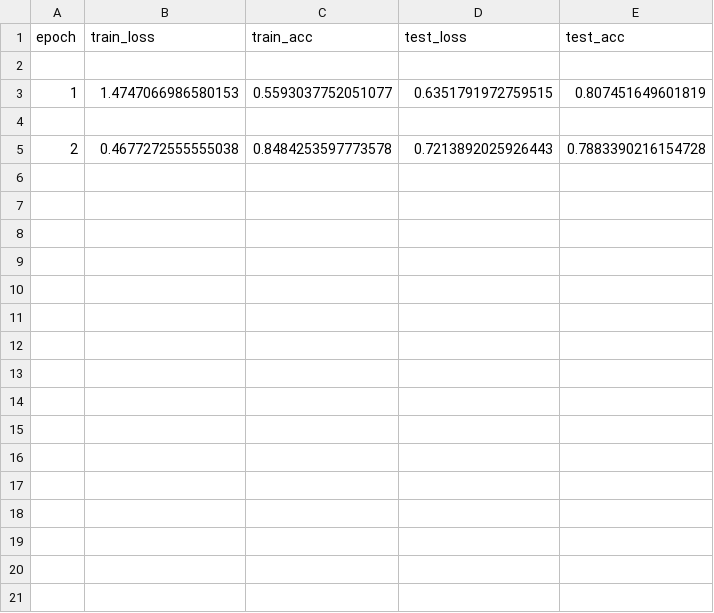
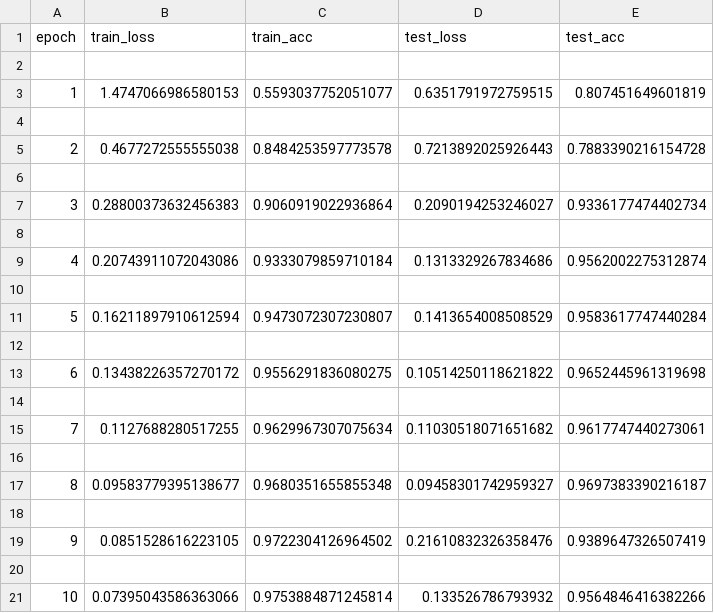
Before and after one commit to HritayanDebnath/Leaf-Disease-Classification, a CSV file: results/EfficientNet/result.csv, drawn as a sheet.

Commit message:
efficient net 10 epochs

```diff
--- a/results/EfficientNet/result.csv
+++ b/results/EfficientNet/result.csv
@@ -5 +5,17 @@ epoch,train_loss,train_acc,test_loss,test_acc
 2,0.4677272555555038,0.8484253597773578,0.7213892025926443,0.7883390216154728
+
+3,0.28800373632456383,0.9060919022936864,0.2090194253246027,0.9336177474402734
+
+4,0.20743911072043086,0.9333079859710184,0.1313329267834686,0.9562002275312874
+
+5,0.16211897910612594,0.9473072307230807,0.1413654008508529,0.9583617747440284
+
+6,0.13438226357270172,0.9556291836080275,0.10514250118621822,0.9652445961319698
+
+7,0.1127688280517255,0.9629967307075634,0.11030518071651682,0.9617747440273061
+
+8,0.09583779395138677,0.9680351655855348,0.09458301742959327,0.9697383390216187
+
+9,0.0851528616223105,0.9722304126964502,0.21610832326358476,0.9389647326507419
+
+10,0.07395043586363066,0.9753884871245814,0.133526786793932,0.9564846416382266
```
Also changed, not shown: 1 other file.
